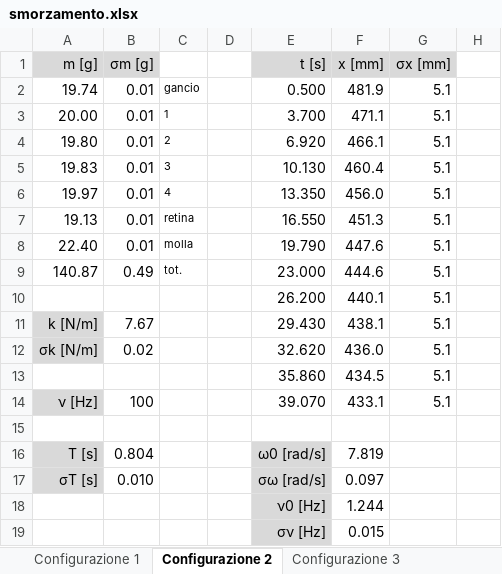
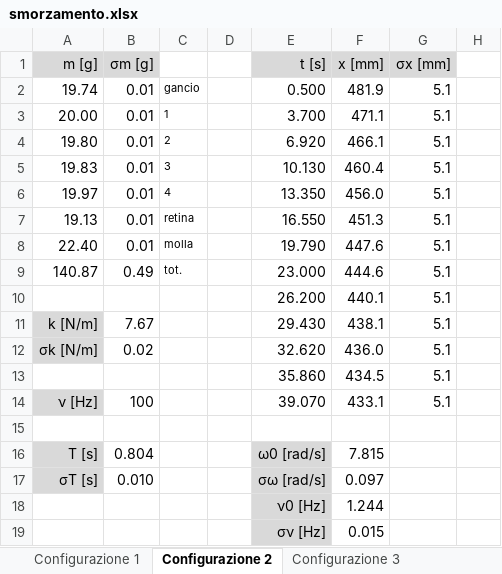
Before and after one commit to LeonardoCerasi/lab_stat, an Excel workbook: oscillazioni/smorzamento.xlsx, sheet Configurazione 2, drawn as a sheet; only a part is shown; values as stored, in another font and other column widths than the file's, no borders; the diff names each change by its address in the sheet, - before the commit and + after, or states it on an @@ line.

```diff
--- a/oscillazioni/smorzamento.xlsx (sheet Configurazione 2)
+++ b/oscillazioni/smorzamento.xlsx (sheet Configurazione 2)
-F16 (x [mm]): 7.819
+F16 (x [mm]): 7.815
```
Also changed, not shown: oscillazioni/molla.xlsx, 25 other files.
